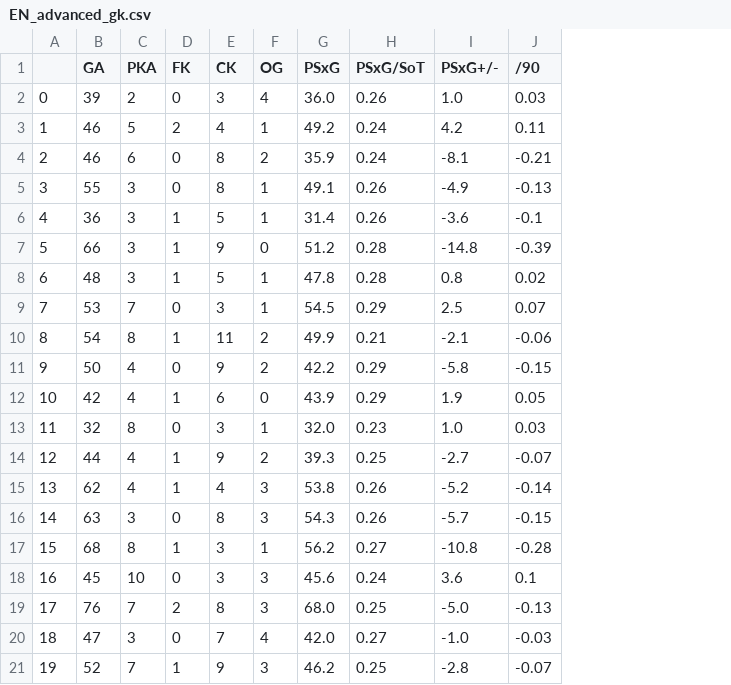
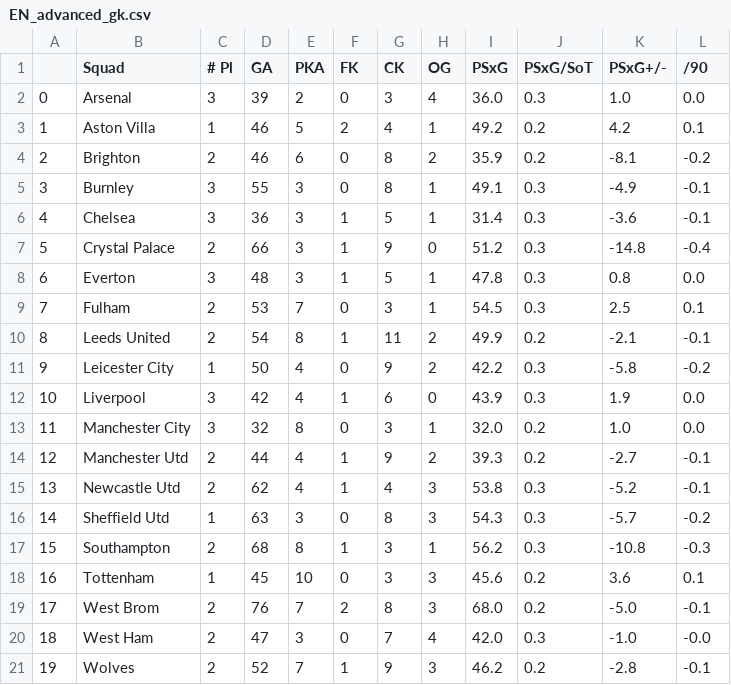
Before and after one commit to victoraccete/football_leagues_analyses, a CSV file: data/2020/EN_advanced_gk.csv, drawn as a sheet; addresses are those after the commit; the diff names each change by its address in the sheet, - before the commit and + after, or states it on an @@ line.

```diff
--- a/data/2020/EN_advanced_gk.csv
+++ b/data/2020/EN_advanced_gk.csv
+column B (Squad), rows 2-21: Arsenal | Aston Villa | Brighton | Burnley | Chelsea | Crystal Palace | Everton | Fulham | Leeds United | Leicester City | Liverpool | Manchester City | Manchester Utd | Newcastle Utd | Sheffield Utd | Southampton | Tottenham | West Brom | West Ham | Wolves
+column C (# Pl), rows 2-21: 3 | 1 | 2 | 3 | 3 | 2 | 3 | 2 | 2 | 1 | 3 | 3 | 2 | 2 | 1 | 2 | 1 | 2 | 2 | 2
-J2 (PSxG/SoT): 0.26
+J2 (PSxG/SoT): 0.3
-L2 (/90): 0.03
+L2 (/90): 0.0
-J3:J4 (PSxG/SoT): 0.24
+J3:J4 (PSxG/SoT): 0.2
-L3 (/90): 0.11
+L3 (/90): 0.1
-L4 (/90): -0.21
+L4 (/90): -0.2
-J5:J6 (PSxG/SoT): 0.26
+J5:J6 (PSxG/SoT): 0.3
-L5 (/90): -0.13
+L5 (/90): -0.1
-J7:J8 (PSxG/SoT): 0.28
+J7:J8 (PSxG/SoT): 0.3
-L7 (/90): -0.39
+L7 (/90): -0.4
-L8 (/90): 0.02
+L8 (/90): 0.0
-J9 (PSxG/SoT): 0.29
+J9 (PSxG/SoT): 0.3
-L9 (/90): 0.07
+L9 (/90): 0.1
-J10 (PSxG/SoT): 0.21
+J10 (PSxG/SoT): 0.2
-L10 (/90): -0.06
+L10 (/90): -0.1
-J11:J12 (PSxG/SoT): 0.29
+J11:J12 (PSxG/SoT): 0.3
-L11 (/90): -0.15
+L11 (/90): -0.2
-L12 (/90): 0.05
+L12 (/90): 0.0
-J13 (PSxG/SoT): 0.23
+J13 (PSxG/SoT): 0.2
-L13 (/90): 0.03
+L13 (/90): 0.0
-J14 (PSxG/SoT): 0.25
+J14 (PSxG/SoT): 0.2
-L14 (/90): -0.07
+L14 (/90): -0.1
-J15:J16 (PSxG/SoT): 0.26
+J15:J16 (PSxG/SoT): 0.3
-L15 (/90): -0.14
+L15 (/90): -0.1
-L16 (/90): -0.15
+L16 (/90): -0.2
-J17 (PSxG/SoT): 0.27
+J17 (PSxG/SoT): 0.3
-L17 (/90): -0.28
+L17 (/90): -0.3
-J18 (PSxG/SoT): 0.24
+J18 (PSxG/SoT): 0.2
-J19 (PSxG/SoT): 0.25
+J19 (PSxG/SoT): 0.2
-L19 (/90): -0.13
+L19 (/90): -0.1
-J20 (PSxG/SoT): 0.27
+J20 (PSxG/SoT): 0.3
-L20 (/90): -0.03
+L20 (/90): -0.0
-J21 (PSxG/SoT): 0.25
+J21 (PSxG/SoT): 0.2
-L21 (/90): -0.07
+L21 (/90): -0.1
```
Also changed, not shown: data/2020/BR_advanced_gk.csv, data/2020/EN_pass_types.csv, 7 other files.
